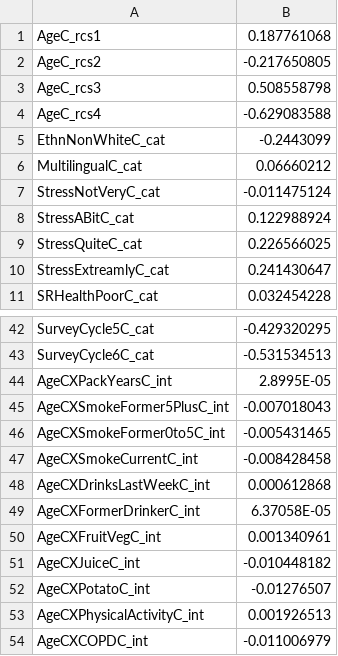
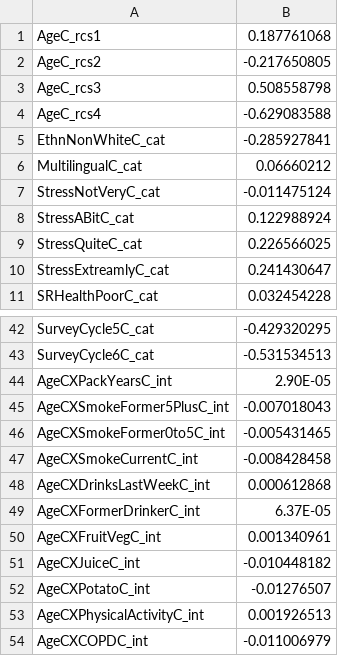
Before and after one commit to asifriazminhas/pbl-calculator-engine-assets, a CSV file: DemPoRT-PUMF/male/predictive betas.csv, drawn as a sheet; only a part is shown, gaps mark what is left out.

```diff
--- a/DemPoRT-PUMF/male/predictive betas.csv
+++ b/DemPoRT-PUMF/male/predictive betas.csv
@@ -4,3 +4,3 @@ AgeC_rcs3,0.508558798
 AgeC_rcs4,-0.629083588
-EthnNonWhiteC_cat,-0.2443099
+EthnNonWhiteC_cat,-0.285927841
 MultilingualC_cat,0.06660212
@@ -43,3 +43,3 @@ SurveyCycle5C_cat,-0.429320295
 SurveyCycle6C_cat,-0.531534513
-AgeCXPackYearsC_int,2.8995E-05
+AgeCXPackYearsC_int,2.90E-05
 AgeCXSmokeFormer5PlusC_int,-0.007018043
@@ -48,3 +48,3 @@ AgeCXSmokeCurrentC_int,-0.008428458
 AgeCXDrinksLastWeekC_int,0.000612868
-AgeCXFormerDrinkerC_int,6.37058E-05
+AgeCXFormerDrinkerC_int,6.37E-05
 AgeCXFruitVegC_int,0.001340961
```
Also changed, not shown: DemPoRT-PUMF/female/causal health behaviour betas.csv, DemPoRT-PUMF/female/predictive betas.csv, 1 other file.
